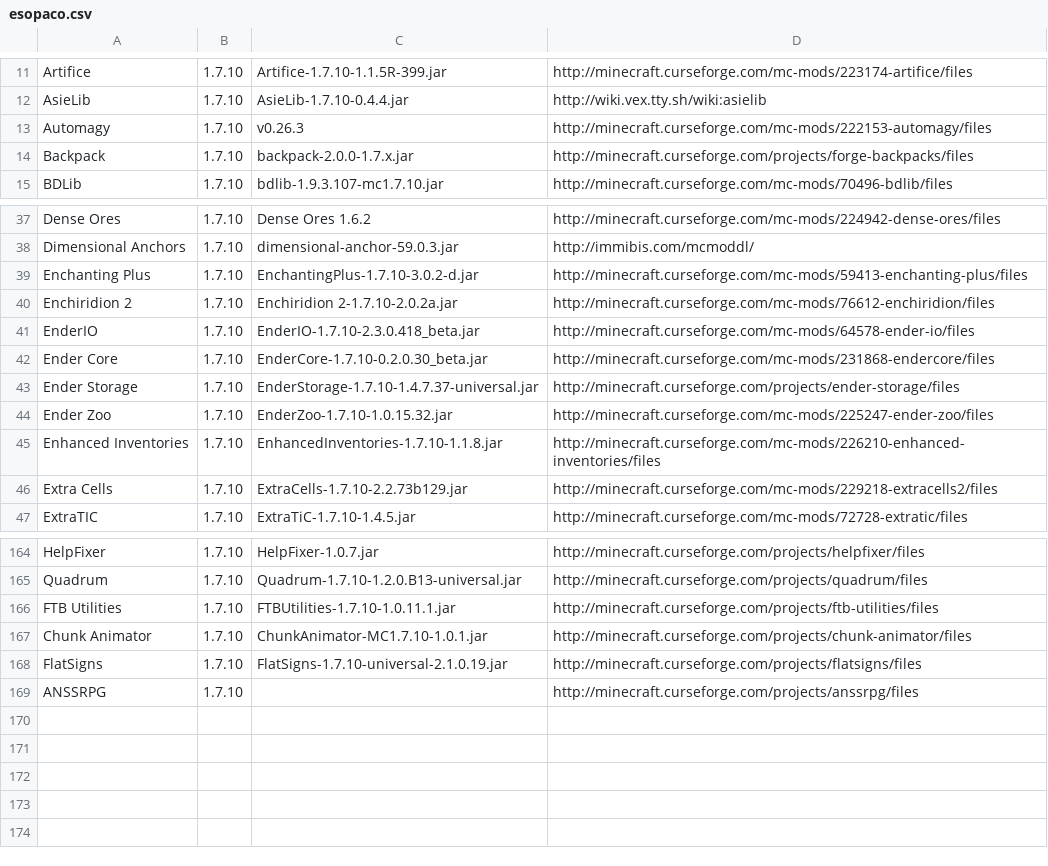
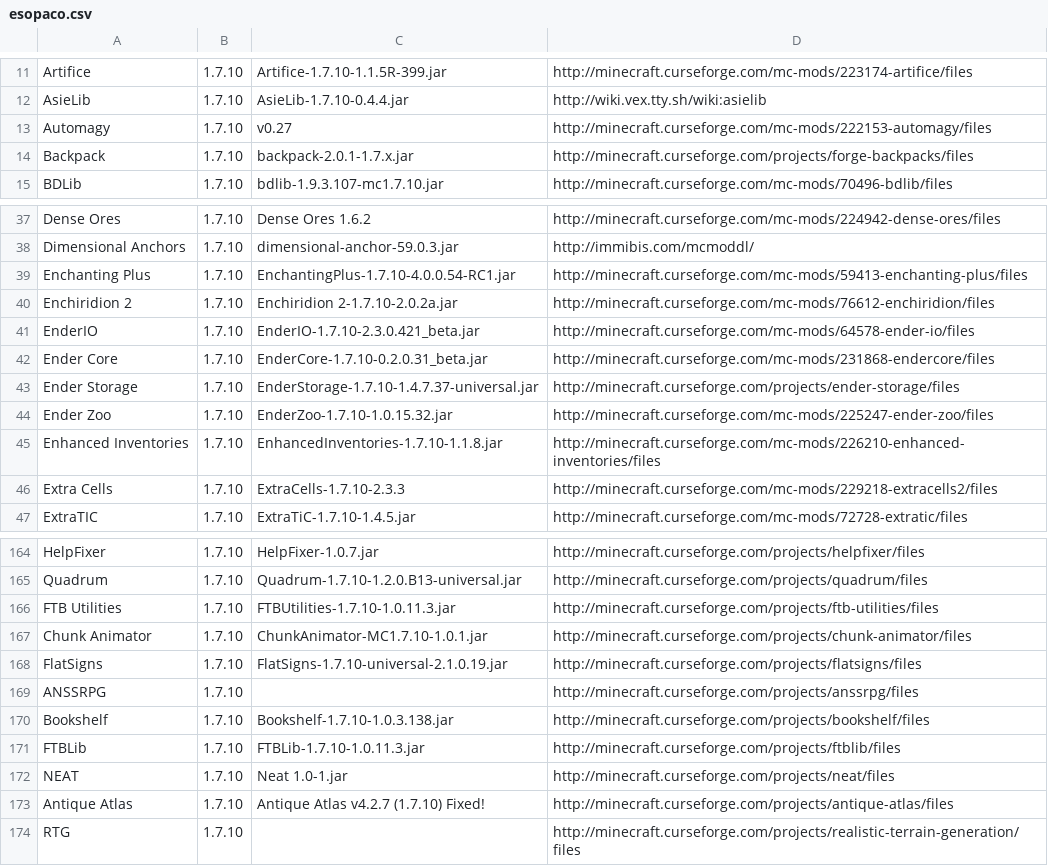
Before and after one commit to gchpaco/minecraft_updater, a CSV file: esopaco.csv, drawn as a sheet; only a part is shown, gaps mark what is left out; the diff covers the shown part only.

Commit message:
Reflect updates

```diff
--- a/esopaco.csv
+++ b/esopaco.csv
@@ -12,4 +12,4 @@ Artifice,1.7.10,Artifice-1.7.10-1.1.5R-399.jar,http://minecraft.curseforge.com/m
 AsieLib,1.7.10,AsieLib-1.7.10-0.4.4.jar,http://wiki.vex.tty.sh/wiki:asielib
-Automagy,1.7.10,v0.26.3,http://minecraft.curseforge.com/mc-mods/222153-automagy/files
-Backpack,1.7.10,backpack-2.0.0-1.7.x.jar,http://minecraft.curseforge.com/projects/forge-backpacks/files
+Automagy,1.7.10,v0.27,http://minecraft.curseforge.com/mc-mods/222153-automagy/files
+Backpack,1.7.10,backpack-2.0.1-1.7.x.jar,http://minecraft.curseforge.com/projects/forge-backpacks/files
 BDLib,1.7.10,bdlib-1.9.3.107-mc1.7.10.jar,http://minecraft.curseforge.com/mc-mods/70496-bdlib/files
@@ -38,6 +38,6 @@ Dense Ores,1.7.10,Dense Ores 1.6.2,http://minecraft.curseforge.com/mc-mods/22494
 Dimensional Anchors,1.7.10,dimensional-anchor-59.0.3.jar,http://immibis.com/mcmoddl/
-Enchanting Plus,1.7.10,EnchantingPlus-1.7.10-3.0.2-d.jar,http://minecraft.curseforge.com/mc-mods/59413-enchanting-plus/files
+Enchanting Plus,1.7.10,EnchantingPlus-1.7.10-4.0.0.54-RC1.jar,http://minecraft.curseforge.com/mc-mods/59413-enchanting-plus/files
 Enchiridion 2,1.7.10,Enchiridion 2-1.7.10-2.0.2a.jar,http://minecraft.curseforge.com/mc-mods/76612-enchiridion/files
-EnderIO,1.7.10,EnderIO-1.7.10-2.3.0.418_beta.jar,http://minecraft.curseforge.com/mc-mods/64578-ender-io/files
-Ender Core,1.7.10,EnderCore-1.7.10-0.2.0.30_beta.jar,http://minecraft.curseforge.com/mc-mods/231868-endercore/files
+EnderIO,1.7.10,EnderIO-1.7.10-2.3.0.421_beta.jar,http://minecraft.curseforge.com/mc-mods/64578-ender-io/files
+Ender Core,1.7.10,EnderCore-1.7.10-0.2.0.31_beta.jar,http://minecraft.curseforge.com/mc-mods/231868-endercore/files
 Ender Storage,1.7.10,EnderStorage-1.7.10-1.4.7.37-universal.jar,http://minecraft.curseforge.com/projects/ender-storage/files
@@ -45,3 +45,3 @@ Ender Zoo,1.7.10,EnderZoo-1.7.10-1.0.15.32.jar,http://minecraft.curseforge.com/m
 Enhanced Inventories,1.7.10,EnhancedInventories-1.7.10-1.1.8.jar,http://minecraft.curseforge.com/mc-mods/226210-enhanced-inventories/files
-Extra Cells,1.7.10,ExtraCells-1.7.10-2.2.73b129.jar,http://minecraft.curseforge.com/mc-mods/229218-extracells2/files
+Extra Cells,1.7.10,ExtraCells-1.7.10-2.3.3,http://minecraft.curseforge.com/mc-mods/229218-extracells2/files
 ExtraTIC,1.7.10,ExtraTiC-1.7.10-1.4.5.jar,http://minecraft.curseforge.com/mc-mods/72728-extratic/files
@@ -165,3 +165,3 @@ HelpFixer,1.7.10,HelpFixer-1.0.7.jar,http://minecraft.curseforge.com/projects/he
 Quadrum,1.7.10,Quadrum-1.7.10-1.2.0.B13-universal.jar,http://minecraft.curseforge.com/projects/quadrum/files
-FTB Utilities,1.7.10,FTBUtilities-1.7.10-1.0.11.1.jar,http://minecraft.curseforge.com/projects/ftb-utilities/files
+FTB Utilities,1.7.10,FTBUtilities-1.7.10-1.0.11.3.jar,http://minecraft.curseforge.com/projects/ftb-utilities/files
 Chunk Animator,1.7.10,ChunkAnimator-MC1.7.10-1.0.1.jar,http://minecraft.curseforge.com/projects/chunk-animator/files
@@ -169 +169,6 @@ FlatSigns,1.7.10,FlatSigns-1.7.10-universal-2.1.0.19.jar,http://minecraft.cursef
 ANSSRPG,1.7.10,,http://minecraft.curseforge.com/projects/anssrpg/files
+Bookshelf,1.7.10,Bookshelf-1.7.10-1.0.3.138.jar,http://minecraft.curseforge.com/projects/bookshelf/files
+FTBLib,1.7.10,FTBLib-1.7.10-1.0.11.3.jar,http://minecraft.curseforge.com/projects/ftblib/files
+NEAT,1.7.10,Neat 1.0-1.jar,http://minecraft.curseforge.com/projects/neat/files
+Antique Atlas,1.7.10,"Antique Atlas v4.2.7 (1.7.10) Fixed!",http://minecraft.curseforge.com/projects/antique-atlas/files
+RTG,1.7.10,,http://minecraft.curseforge.com/projects/realistic-terrain-generation/files
```
Also changed, not shown: 17 edited cells elsewhere in this file.
